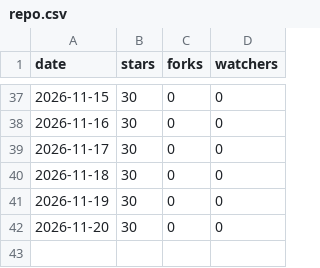
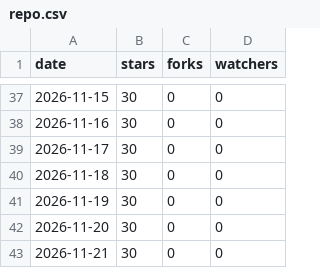
Before and after one commit to fauzulkc/circle-lens, a CSV file: repo.csv, drawn as a sheet; only a part is shown, gaps mark what is left out.

```diff
--- a/repo.csv
+++ b/repo.csv
@@ -42 +42,2 @@ date,stars,forks,watchers
 2026-11-20,30,0,0
+2026-11-21,30,0,0
```
Also changed, not shown: jsdelivr.csv, npm.csv, 1 other file.
